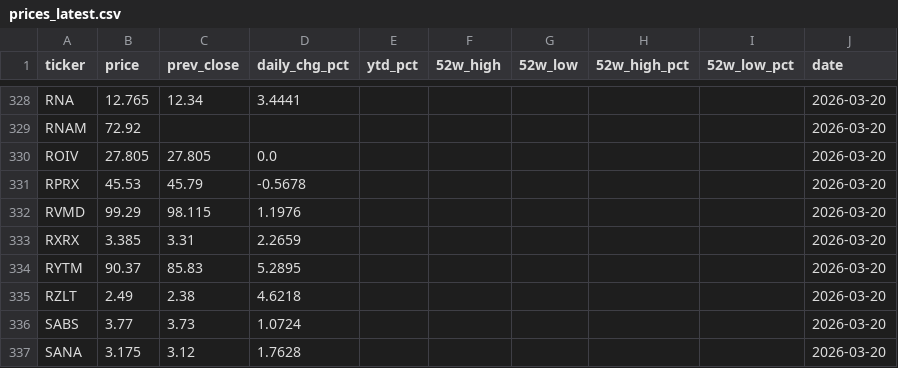
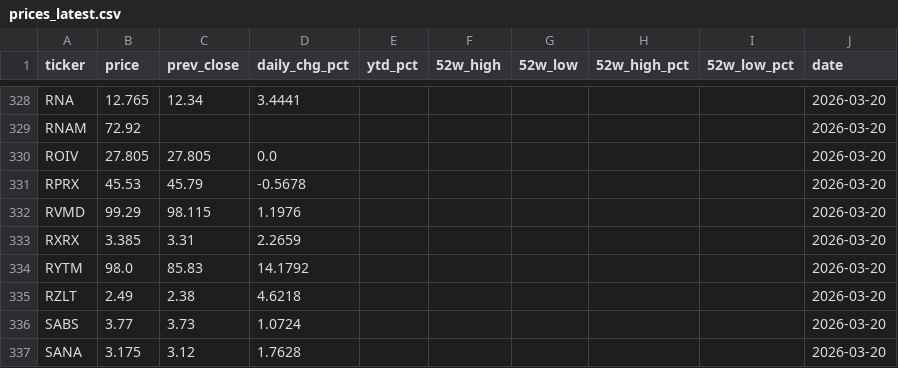
Before and after one commit to lorago92/epitope2-dashboard, a CSV file: data/prices_latest.csv, drawn as a sheet; only a part is shown, gaps mark what is left out.

Commit message:
chore: update dashboard data [2026-03-20]

```diff
--- a/data/prices_latest.csv
+++ b/data/prices_latest.csv
@@ -333,3 +333,3 @@ RVMD,99.29,98.115,1.1976,,,,,,2026-03-20
 RXRX,3.385,3.31,2.2659,,,,,,2026-03-20
-RYTM,90.37,85.83,5.2895,,,,,,2026-03-20
+RYTM,98.0,85.83,14.1792,,,,,,2026-03-20
 RZLT,2.49,2.38,4.6218,,,,,,2026-03-20
```
